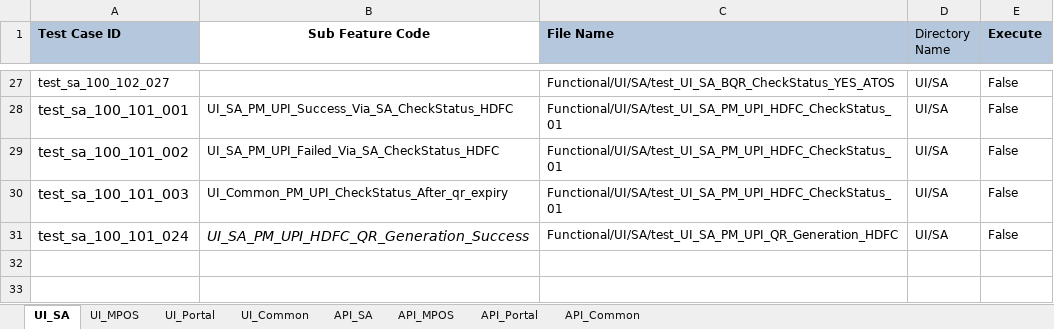
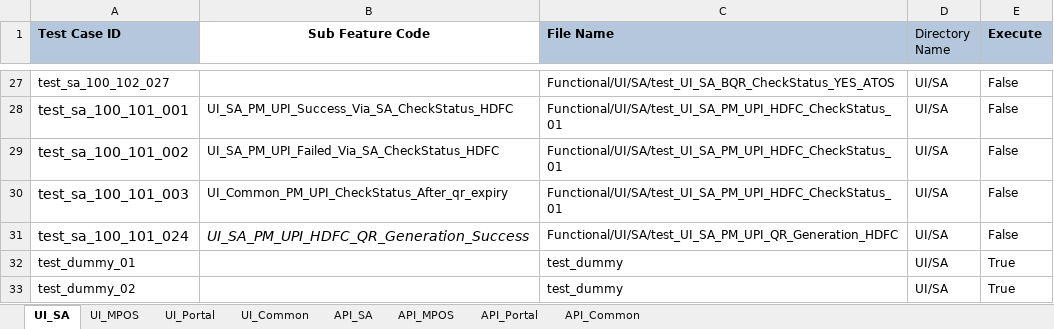
Before and after one commit to tularamsa1/ezeauto-rearch-automation-claude, an Excel workbook: DataProvider/TestCasesDetail.xlsx, sheet UI_SA, drawn as a sheet; only a part is shown, gaps mark what is left out; values as stored, in another font and other column widths than the file's, no borders; the diff names each change by its address in the sheet, - before the commit and + after, or states it on an @@ line.

```diff
--- a/DataProvider/TestCasesDetail.xlsx (sheet UI_SA)
+++ b/DataProvider/TestCasesDetail.xlsx (sheet UI_SA)
+row 32: test_dummy_01 |  | test_dummy | UI/SA | True
+row 33: test_dummy_02 |  | test_dummy | UI/SA | True
```
Also changed, not shown: sheet API_MPOS, sheet API_Common, sheet UI_MPOS, sheet UI_Portal, sheet API_Portal, sheet API_SA, DataProvider/TestCases_SurfaceUI.xlsx, TestCases/AllTestcaseSuite.xlsx, 9 other files.
